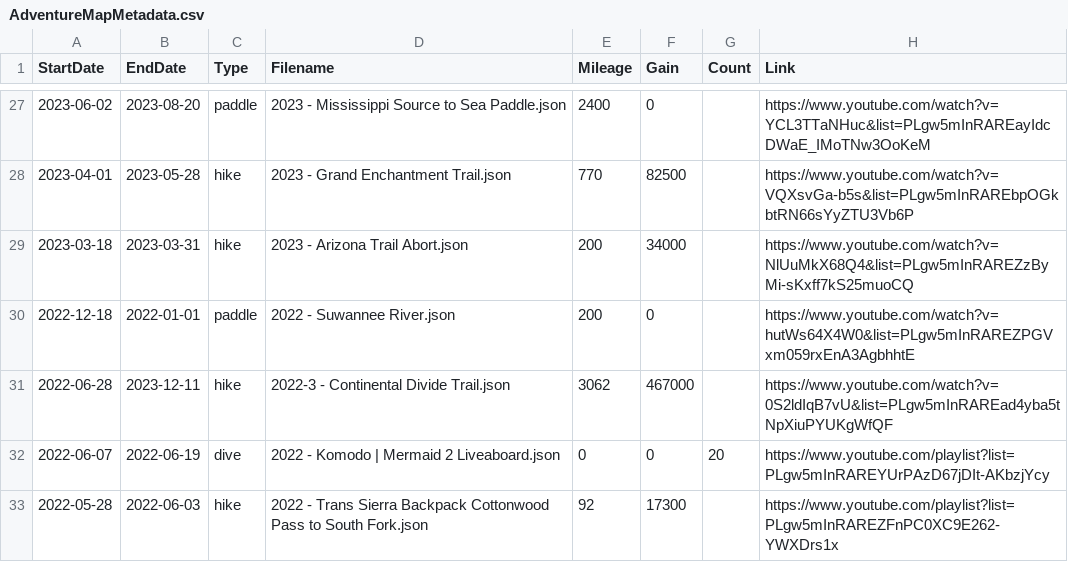
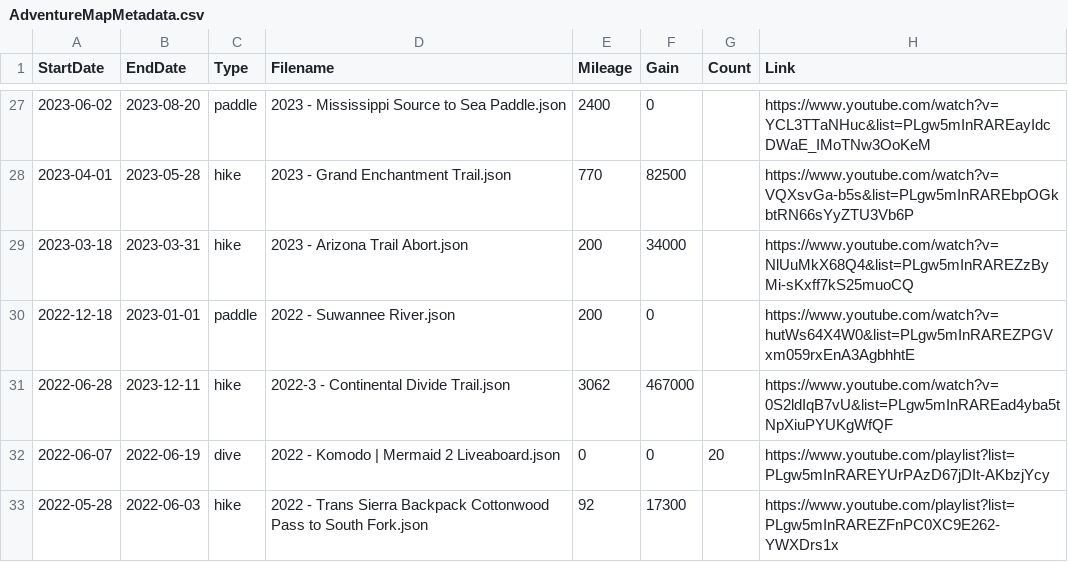
Before and after one commit to MattOnAMtn/MasochistAdventureMap, a CSV file: AdventureMapMetadata.csv, drawn as a sheet; only a part is shown, gaps mark what is left out.

Commit message:
Update AdventureMapMetadata.csv

```diff
--- a/AdventureMapMetadata.csv
+++ b/AdventureMapMetadata.csv
@@ -29,3 +29,3 @@ StartDate,EndDate,Type,Filename,Mileage,Gain,Count,Link
 2023-03-18,2023-03-31,hike,2023 - Arizona Trail Abort.json,200,34000,,https://www.youtube.com/watch?v=NlUuMkX68Q4&list=PLgw5mInRAREZzByMi-sKxff7kS25muoCQ
-2022-12-18,2022-01-01,paddle,2022 - Suwannee River.json,200,0,,https://www.youtube.com/watch?v=hutWs64X4W0&list=PLgw5mInRAREZPGVxm059rxEnA3AgbhhtE
+2022-12-18,2023-01-01,paddle,2022 - Suwannee River.json,200,0,,https://www.youtube.com/watch?v=hutWs64X4W0&list=PLgw5mInRAREZPGVxm059rxEnA3AgbhhtE
 2022-06-28,2023-12-11,hike,2022-3 - Continental Divide Trail.json,3062,467000,,https://www.youtube.com/watch?v=0S2ldIqB7vU&list=PLgw5mInRAREad4yba5tNpXiuPYUKgWfQF
```
